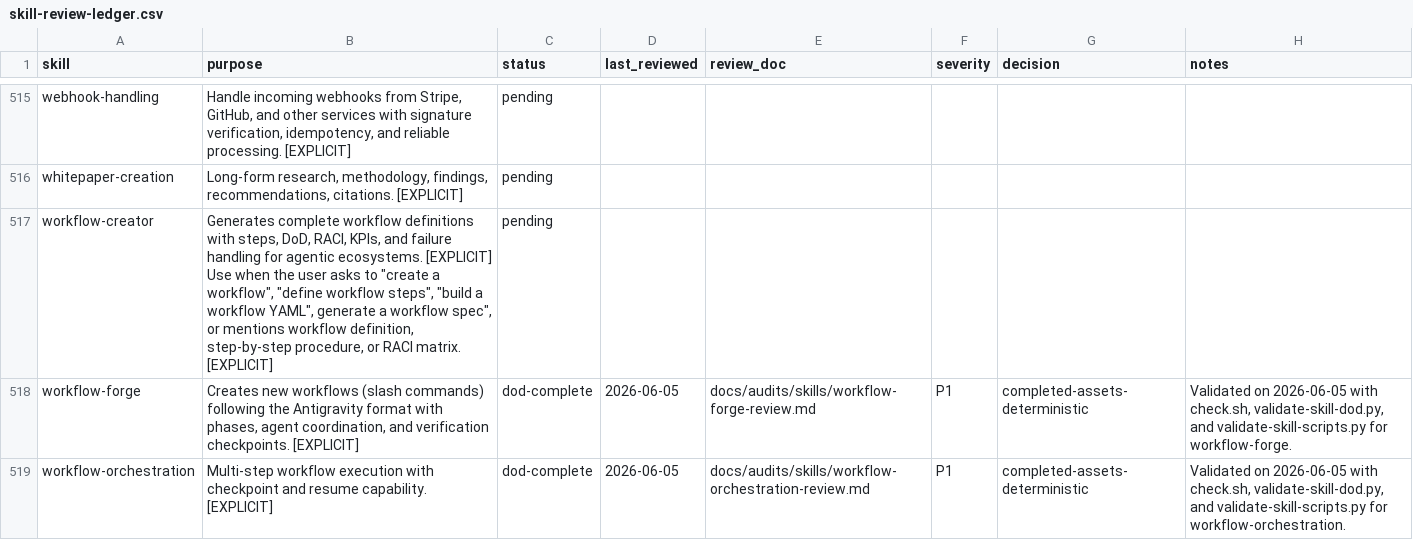
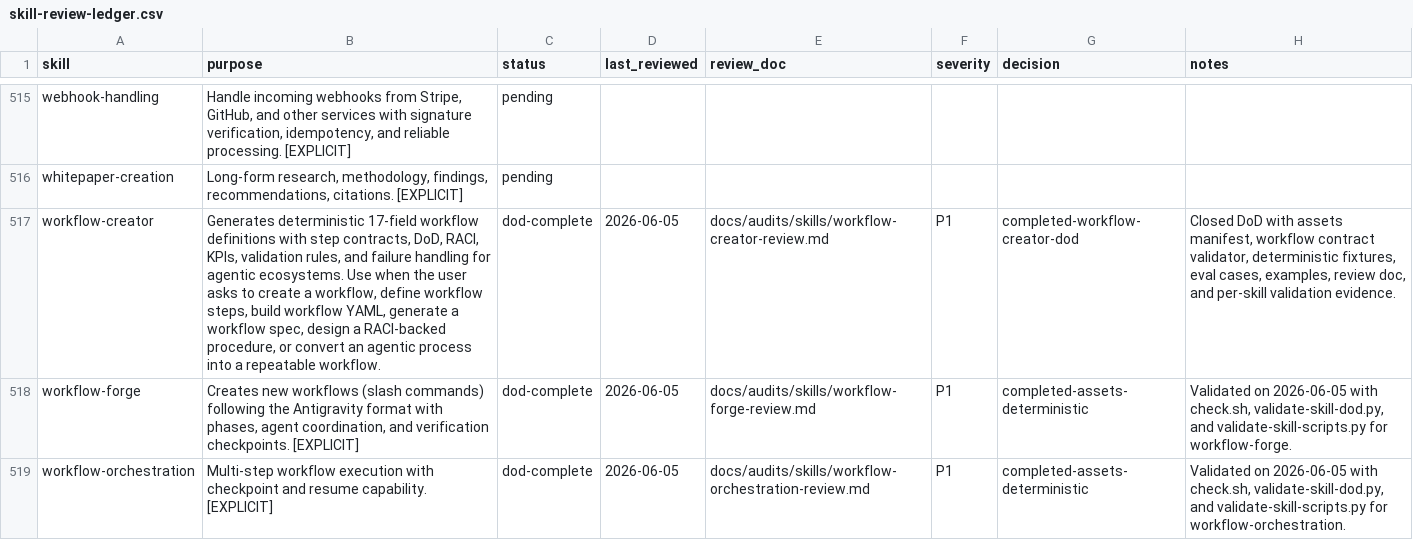
Before and after one commit to JaviMontano/jm-adk-alfa, a CSV file: docs/audits/skill-review-ledger.csv, drawn as a sheet; only a part is shown, gaps mark what is left out; the diff names each change by its address in the sheet, - before the commit and + after, or states it on an @@ line.

```diff
--- a/docs/audits/skill-review-ledger.csv
+++ b/docs/audits/skill-review-ledger.csv
-B517 (purpose): Generates complete workflow definitions with steps, DoD, RACI, KPIs, and failure handling for agentic ecosystems. [EXPLICIT] Use when the user asks to "create a workflow", "define workflow steps", "build a workflow YAML", generate a workflow spec", or mentions workflow definition, step-by-step procedure, or RACI matrix. [EXPLICIT]
+B517 (purpose): Generates deterministic 17-field workflow definitions with step contracts, DoD, RACI, KPIs, validation rules, and failure handling for agentic ecosystems. Use when the user asks to create a workflow, define workflow steps, build workflow YAML, generate a workflow spec, design a RACI-backed procedure, or convert an agentic process into a repeatable workflow.
-C517 (status): pending
+C517 (status): dod-complete
-D517 (last_reviewed): (empty)
+D517 (last_reviewed): 2026-06-05
-E517 (review_doc): (empty)
+E517 (review_doc): docs/audits/skills/workflow-creator-review.md
-F517 (severity): (empty)
+F517 (severity): P1
-G517 (decision): (empty)
+G517 (decision): completed-workflow-creator-dod
-H517 (notes): (empty)
+H517 (notes): Closed DoD with assets manifest, workflow contract validator, deterministic fixtures, eval cases, examples, review doc, and per-skill validation evidence.
```
Also changed, not shown: 34 other files.
